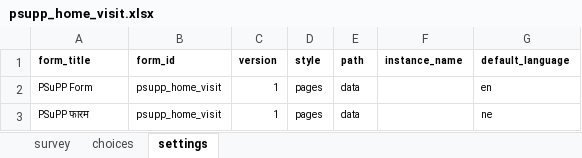
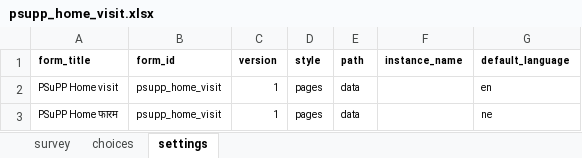
Before and after one commit to Raghavkarki/Possible-dhulikhel-cht-config, an Excel workbook: config-nssd-migration-perinatal_workflow/forms/app/psupp_home_visit.xlsx, sheet settings, drawn as a sheet; values as stored, in another font and other column widths than the file's, no borders; charts and pictures not drawn; the diff names each change by its address in the sheet, - before the commit and + after, or states it on an @@ line.

Commit message:
updated the home visit form

```diff
--- a/config-nssd-migration-perinatal_workflow/forms/app/psupp_home_visit.xlsx (sheet settings)
+++ b/config-nssd-migration-perinatal_workflow/forms/app/psupp_home_visit.xlsx (sheet settings)
-A2 (form_title): PSuPP Form
+A2 (form_title): PSuPP Home visit
-A3 (form_title): PSuPP फारम
+A3 (form_title): PSuPP Home फारम
```
